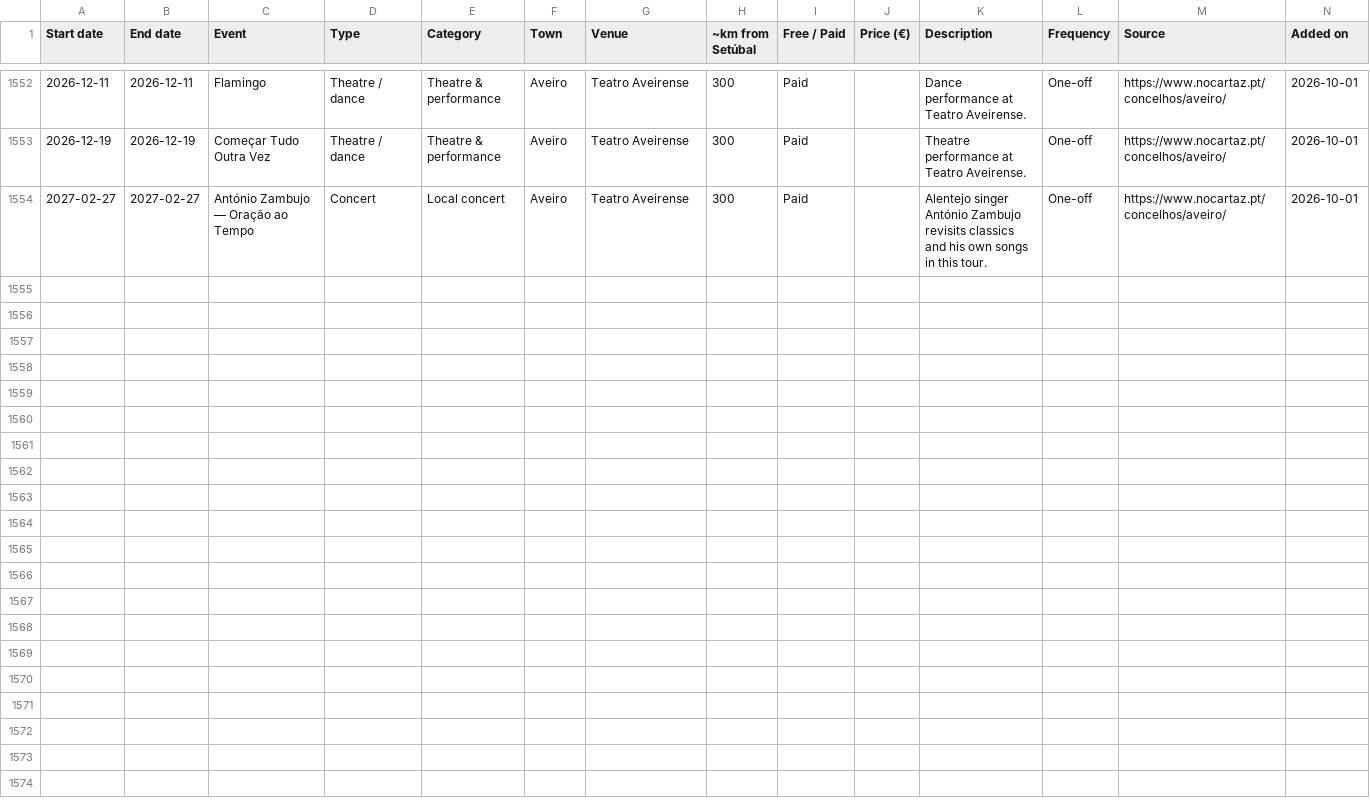
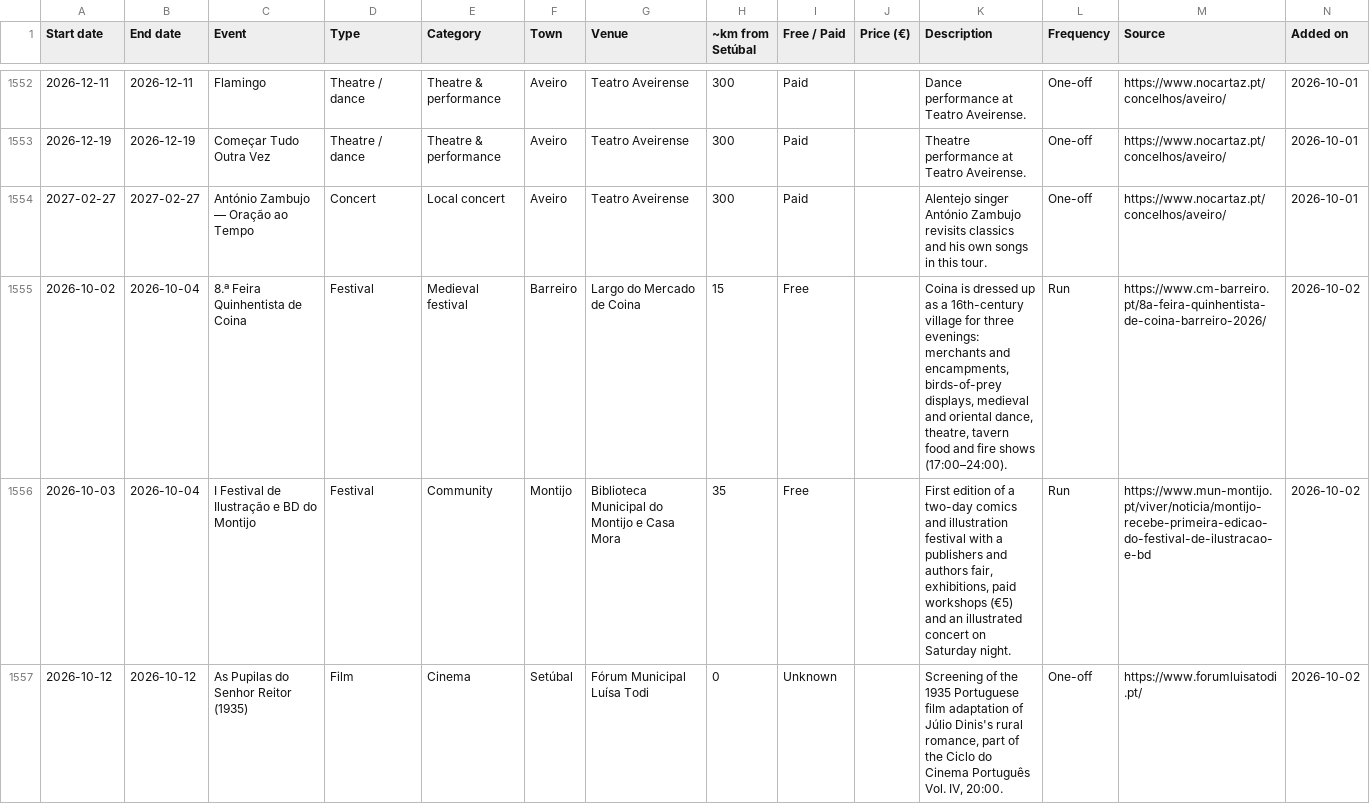
Before and after one commit to robtheriver72/borasetubal, a CSV file: events.csv, drawn as a sheet; only a part is shown, gaps mark what is left out; rows hold the shown columns only; the diff covers the shown part only; the diff names each change by its address in the sheet, - before the commit and + after, or states it on an @@ line.

```diff
--- a/events.csv
+++ b/events.csv
+row 1555: 2026-10-02 | 2026-10-04 | 8.ª Feira Quinhentista de Coina | Festival | Medieval festival | Barreiro | Largo do Mercado de Coina | 15 | Free |  | Coina is dressed up as a 16th-century village for three evenings: merchants and encampments, birds-of-prey displays, medieval and oriental dance, theatre, tavern food and fire shows (17:00–24:00). | Run | https://www.cm-barreiro.pt/8a-feira-quinhentista-de-coina-barreiro-2026/ | 2026-10-02
+row 1556: 2026-10-03 | 2026-10-04 | I Festival de Ilustração e BD do Montijo | Festival | Community | Montijo | Biblioteca Municipal do Montijo e Casa Mora | 35 | Free |  | First edition of a two-day comics and illustration festival with a publishers and authors fair, exhibitions, paid workshops (€5) and an illustrated concert on Saturday night. | Run | https://www.mun-montijo.pt/viver/noticia/montijo-recebe-primeira-edicao-do-festival-de-ilustracao-e-bd | 2026-10-02
+row 1557: 2026-10-12 | 2026-10-12 | As Pupilas do Senhor Reitor (1935) | Film | Cinema | Setúbal | Fórum Municipal Luísa Todi | 0 | Unknown |  | Screening of the 1935 Portuguese film adaptation of Júlio Dinis's rural romance, part of the Ciclo do Cinema Português Vol. IV, 20:00. | One-off | https://www.forumluisatodi.pt/ | 2026-10-02
```
Also changed, not shown: 7 added rows elsewhere in this file, concelhos.csv, 1 other file.
